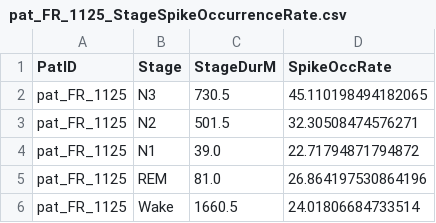
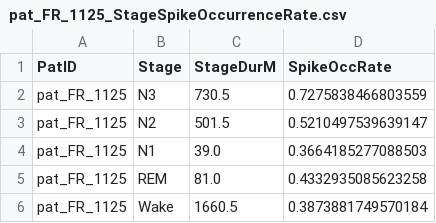
Before and after one commit to Daniel-Lachner-Piza/pyeeg_toolbox, a CSV file: Vectorized_WdwAn_Output/Stage_Spike_Occurrence_Rate/pat_FR_1125_StageSpikeOccurrenceRate.csv, drawn as a sheet.

```diff
--- a/Vectorized_WdwAn_Output/Stage_Spike_Occurrence_Rate/pat_FR_1125_StageSpikeOccurrenceRate.csv
+++ b/Vectorized_WdwAn_Output/Stage_Spike_Occurrence_Rate/pat_FR_1125_StageSpikeOccurrenceRate.csv
@@ -1,6 +1,6 @@
 PatID,Stage,StageDurM,SpikeOccRate
-pat_FR_1125,N3,730.5,45.110198494182065
-pat_FR_1125,N2,501.5,32.30508474576271
-pat_FR_1125,N1,39.0,22.71794871794872
-pat_FR_1125,REM,81.0,26.864197530864196
-pat_FR_1125,Wake,1660.5,24.01806684733514
+pat_FR_1125,N3,730.5,0.7275838466803559
+pat_FR_1125,N2,501.5,0.5210497539639147
+pat_FR_1125,N1,39.0,0.3664185277088503
+pat_FR_1125,REM,81.0,0.4332935085623258
+pat_FR_1125,Wake,1660.5,0.3873881749570184
```
Also changed, not shown: Vectorized_WdwAn_Output/Stage_Spike_Occurrence_Rate/pat_FR_1073_StageSpikeOccurrenceRate.csv, Vectorized_WdwAn_Output/Stage_Spike_Occurrence_Rate/pat_FR_1096_StageSpikeOccurrenceRate.csv, 23 other files.
